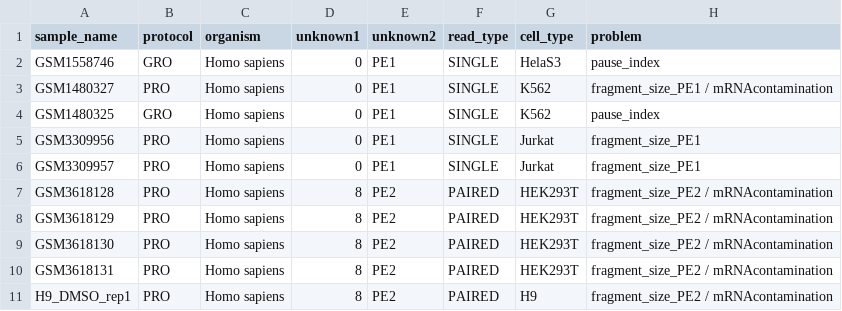
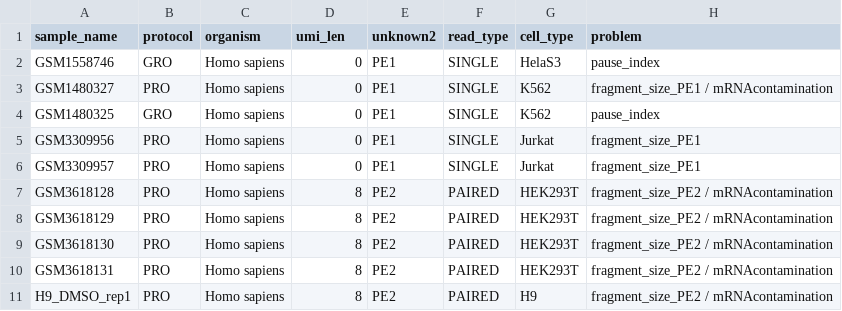
Before and after one commit to databio/ppqc, a CSV file: ppqc_annotation_revised.csv, drawn as a sheet; only a part is shown; the diff names each change by its address in the sheet, - before the commit and + after, or states it on an @@ line.

Commit message:
Update ppqc_annotation_revised.csv

```diff
--- a/ppqc_annotation_revised.csv
+++ b/ppqc_annotation_revised.csv
-D1: unknown1
+D1: umi_len
```
